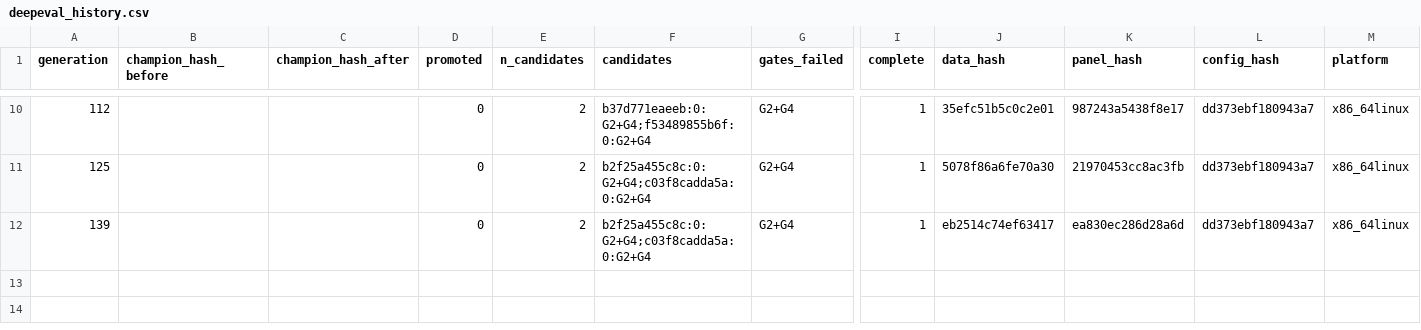
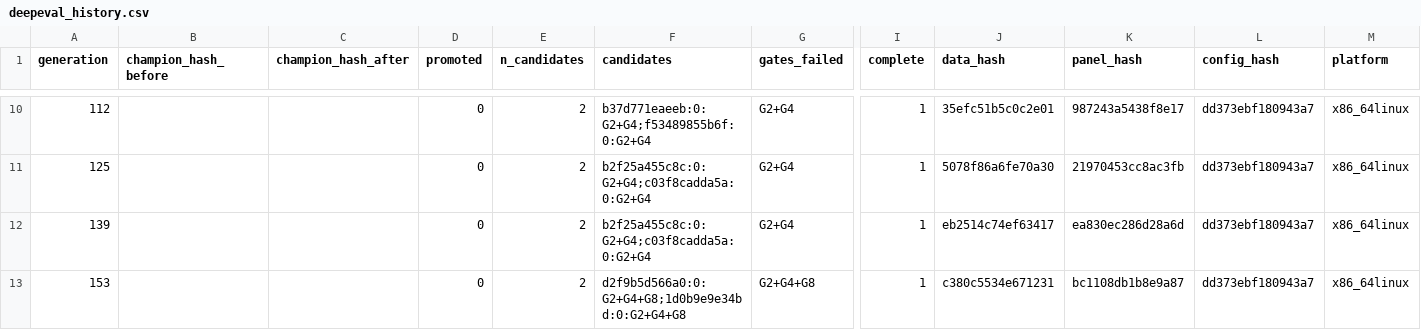
Before and after one commit to yousefjan2007-crypto/arena, a CSV file: state/deepeval_history.csv, drawn as a sheet; only a part is shown, gaps mark what is left out; rows hold the shown columns only; the diff names each change by its address in the sheet, - before the commit and + after, or states it on an @@ line.

```diff
--- a/state/deepeval_history.csv
+++ b/state/deepeval_history.csv
+row 13: 153 |  |  | 0 | 2 | d2f9b5d566a0:0:G2+G4+G8;1d0b9e9e34bd:0:G2+G4+G8 | G2+G4+G8 | 1 | c380c5534e671231 | bc1108db1b8e9a87 | dd373ebf180943a7 | x86_64linux
```
Also changed, not shown: state/vault_access.csv, 13 other files.
